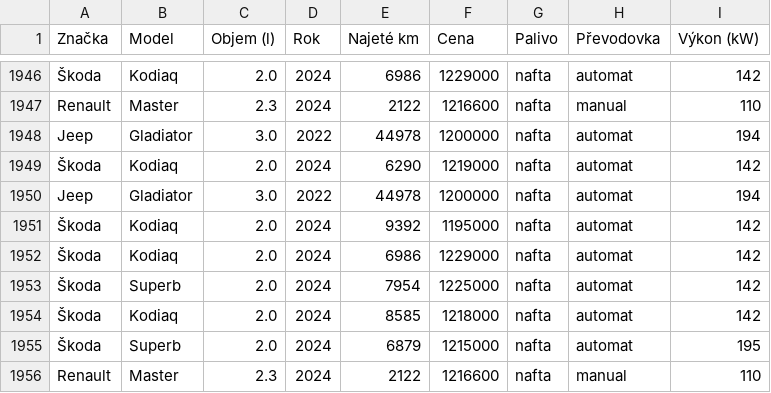
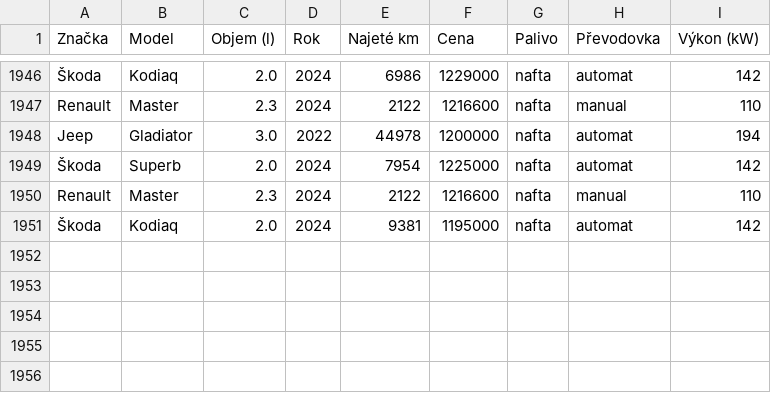
Before and after one commit to Fildasik/Omega, a CSV file: raw_data/auta_autoesa.csv, drawn as a sheet; only a part is shown, gaps mark what is left out.

```diff
--- a/raw_data/auta_autoesa.csv
+++ b/raw_data/auta_autoesa.csv
@@ -1948,9 +1948,4 @@ Renault,Master,2.3,2024,2122,1216600,nafta,manual,110
 Jeep,Gladiator,3.0,2022,44978,1200000,nafta,automat,194
-Škoda,Kodiaq,2.0,2024,6290,1219000,nafta,automat,142
-Jeep,Gladiator,3.0,2022,44978,1200000,nafta,automat,194
-Škoda,Kodiaq,2.0,2024,9392,1195000,nafta,automat,142
-Škoda,Kodiaq,2.0,2024,6986,1229000,nafta,automat,142
 Škoda,Superb,2.0,2024,7954,1225000,nafta,automat,142
-Škoda,Kodiaq,2.0,2024,8585,1218000,nafta,automat,142
-Škoda,Superb,2.0,2024,6879,1215000,nafta,automat,195
 Renault,Master,2.3,2024,2122,1216600,nafta,manual,110
+Škoda,Kodiaq,2.0,2024,9381,1195000,nafta,automat,142
```
Also changed, not shown: datasets/final_dataset.csv, datasets/merged_dataset.csv, 12 other files.
